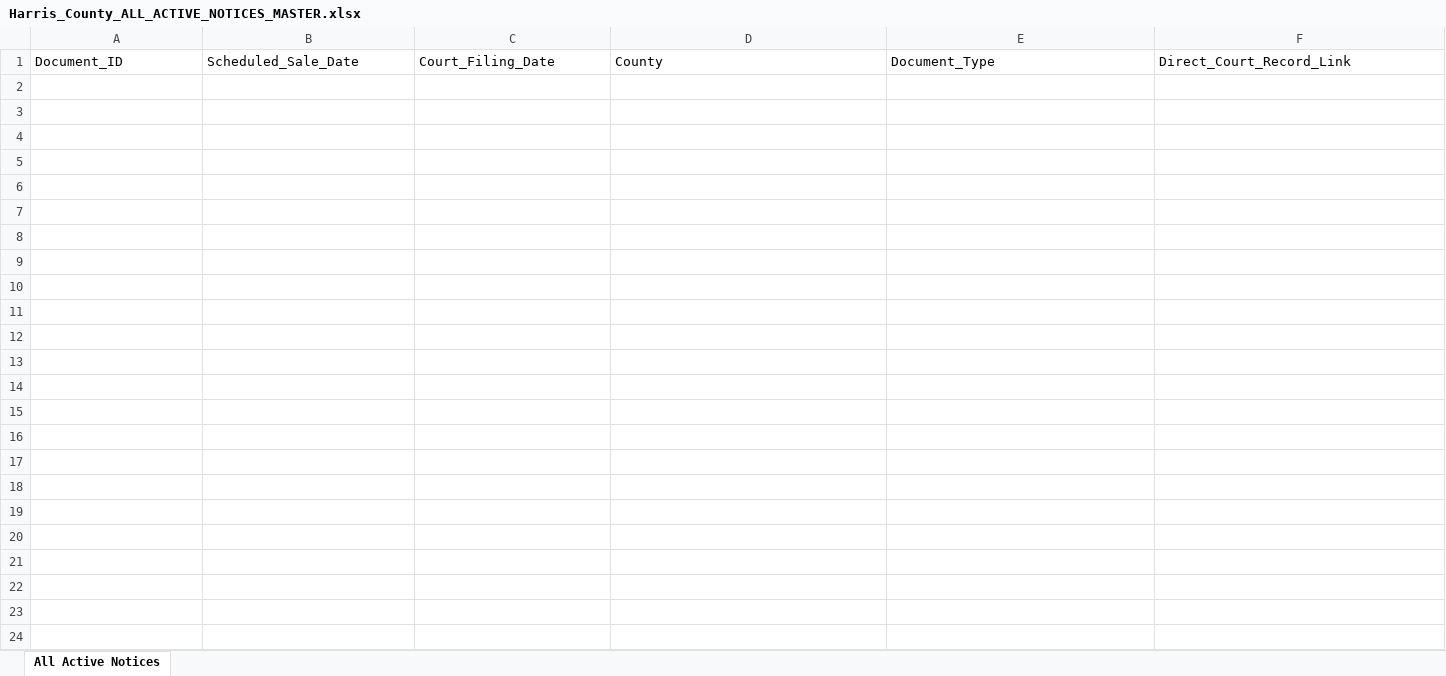
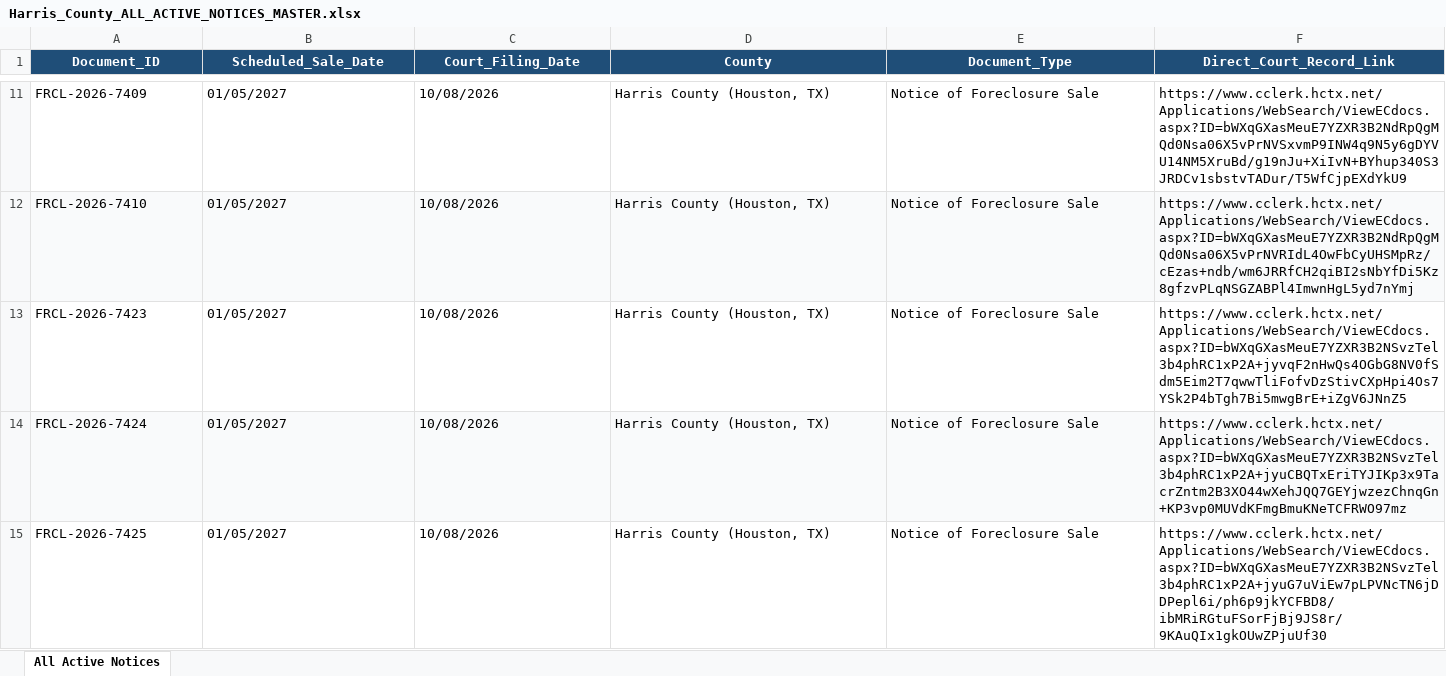
Before and after one commit to yarmuhammadnizamani0123-boop/harris-county-foreclosures, an Excel workbook: reports/Harris_County_ALL_ACTIVE_NOTICES_MASTER.xlsx, sheet All Active Notices, drawn as a sheet; only a part is shown, gaps mark what is left out; values as stored, in another font and other column widths than the file's, no borders; the diff covers the shown part only; the diff names each change by its address in the sheet, - before the commit and + after, or states it on an @@ line.

Commit message:
Daily Update: 2026-10-15 [Harris County Foreclosures]

```diff
--- a/reports/Harris_County_ALL_ACTIVE_NOTICES_MASTER.xlsx (sheet All Active Notices)
+++ b/reports/Harris_County_ALL_ACTIVE_NOTICES_MASTER.xlsx (sheet All Active Notices)
@@ A1:F1 fill: none → #1F4E78, bold: off → on, text colour: black → #FFFFFF, alignment: left → center @@
+row 11: FRCL-2026-7409 | 01/05/2027 | 10/08/2026 | Harris County (Houston, TX) | Notice of Foreclosure Sale | https://www.cclerk.hctx.net/Applications/WebSearch/ViewECdocs.aspx?ID=bWXqGXasMeuE7YZXR3B2NdRpQgMQd0Nsa06X5vPrNVSxvmP9INW4q9N5y6gDYVU14NM5XruBd/g19nJu+XiIvN+BYhup340S3JRDCv1sbstvTADur/T5WfCjpEXdYkU9
+row 12: FRCL-2026-7410 | 01/05/2027 | 10/08/2026 | Harris County (Houston, TX) | Notice of Foreclosure Sale | https://www.cclerk.hctx.net/Applications/WebSearch/ViewECdocs.aspx?ID=bWXqGXasMeuE7YZXR3B2NdRpQgMQd0Nsa06X5vPrNVRIdL4OwFbCyUHSMpRz/cEzas+ndb/wm6JRRfCH2qiBI2sNbYfDi5Kz8gfzvPLqNSGZABPl4ImwnHgL5yd7nYmj
+row 13: FRCL-2026-7423 | 01/05/2027 | 10/08/2026 | Harris County (Houston, TX) | Notice of Foreclosure Sale | https://www.cclerk.hctx.net/Applications/WebSearch/ViewECdocs.aspx?ID=bWXqGXasMeuE7YZXR3B2NSvzTel3b4phRC1xP2A+jyvqF2nHwQs4OGbG8NV0fSdm5Eim2T7qwwTliFofvDzStivCXpHpi4Os7YSk2P4bTgh7Bi5mwgBrE+iZgV6JNnZ5
+row 14: FRCL-2026-7424 | 01/05/2027 | 10/08/2026 | Harris County (Houston, TX) | Notice of Foreclosure Sale | https://www.cclerk.hctx.net/Applications/WebSearch/ViewECdocs.aspx?ID=bWXqGXasMeuE7YZXR3B2NSvzTel3b4phRC1xP2A+jyuCBQTxEriTYJIKp3x9TacrZntm2B3XO44wXehJQQ7GEYjwzezChnqGn+KP3vp0MUVdKFmgBmuKNeTCFRWO97mz
+row 15: FRCL-2026-7425 | 01/05/2027 | 10/08/2026 | Harris County (Houston, TX) | Notice of Foreclosure Sale | https://www.cclerk.hctx.net/Applications/WebSearch/ViewECdocs.aspx?ID=bWXqGXasMeuE7YZXR3B2NSvzTel3b4phRC1xP2A+jyuG7uViEw7pLPVNcTN6jDDPepl6i/ph6p9jkYCFBD8/ibMRiRGtuFSorFjBj9JS8r/9KAuQIx1gkOUwZPjuUf30
```
Also changed, not shown: 38 added rows elsewhere in this sheet, 3 other files.
